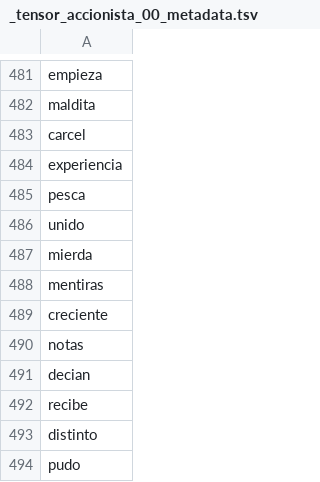
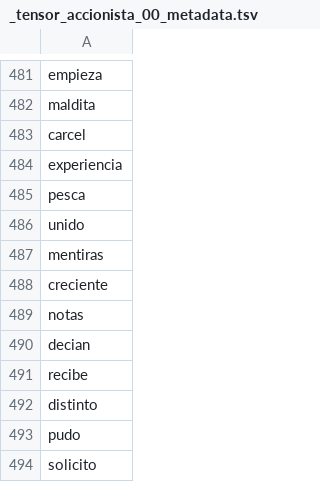
Before and after one commit to datascienceabps/Customer_value_Ecopetrol, a TSV file: Sep20_Oct20_Nov20_Dic20_Ene21/Atenc/_tensor_accionista_00_metadata.tsv, drawn as a sheet; only a part is shown, gaps mark what is left out; the shorter side is filled out with more unchanged rows; the diff names each change by its address in the sheet, - before the commit and + after, or states it on an @@ line.

```diff
--- a/Sep20_Oct20_Nov20_Dic20_Ene21/Atenc/_tensor_accionista_00_metadata.tsv
+++ b/Sep20_Oct20_Nov20_Dic20_Ene21/Atenc/_tensor_accionista_00_metadata.tsv
-row 487: mierda
```
Also changed, not shown: Sep20_Oct20_Nov20_Dic20_Ene21/Atenc/_tensor_accionista_00_tensor.tsv, 2 other files.
